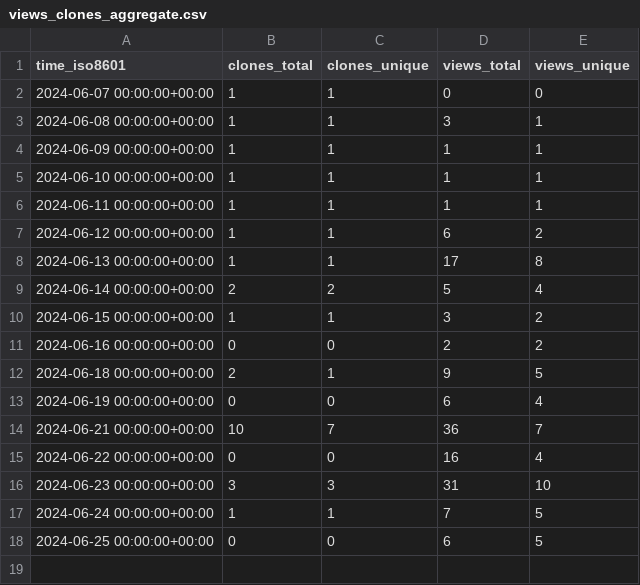
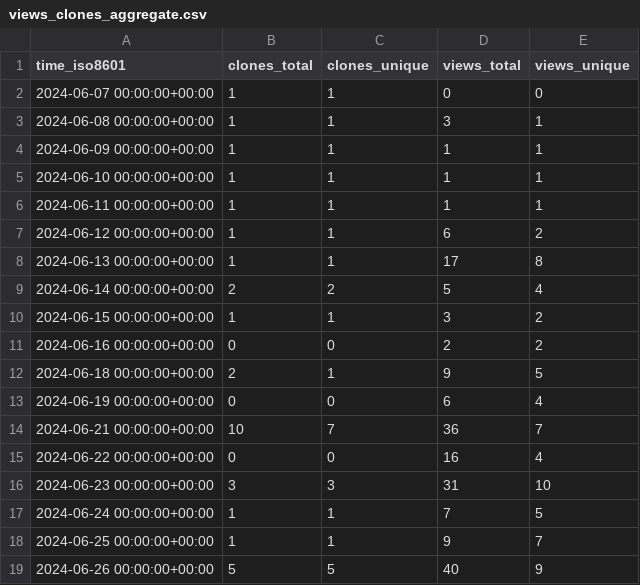
Before and after one commit to professional-tnt/email-tnt, a CSV file: professional-tnt/email-tnt/ghrs-data/views_clones_aggregate.csv, drawn as a sheet.

```diff
--- a/professional-tnt/email-tnt/ghrs-data/views_clones_aggregate.csv
+++ b/professional-tnt/email-tnt/ghrs-data/views_clones_aggregate.csv
@@ -17,2 +17,3 @@ time_iso8601,clones_total,clones_unique,views_total,views_unique
 2024-06-24 00:00:00+00:00,1,1,7,5
-2024-06-25 00:00:00+00:00,0,0,6,5
+2024-06-25 00:00:00+00:00,1,1,9,7
+2024-06-26 00:00:00+00:00,5,5,40,9
```
Also changed, not shown: 1 other file.
